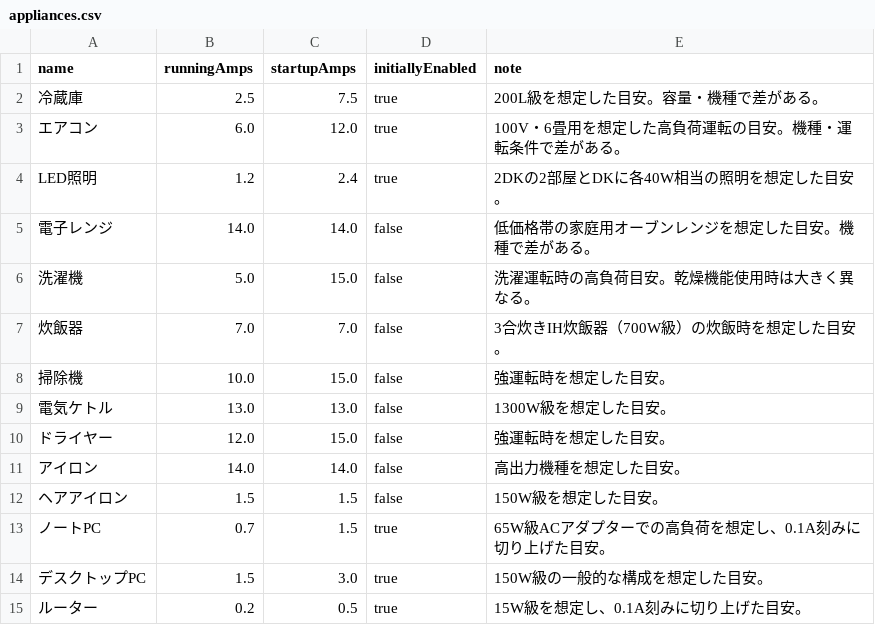
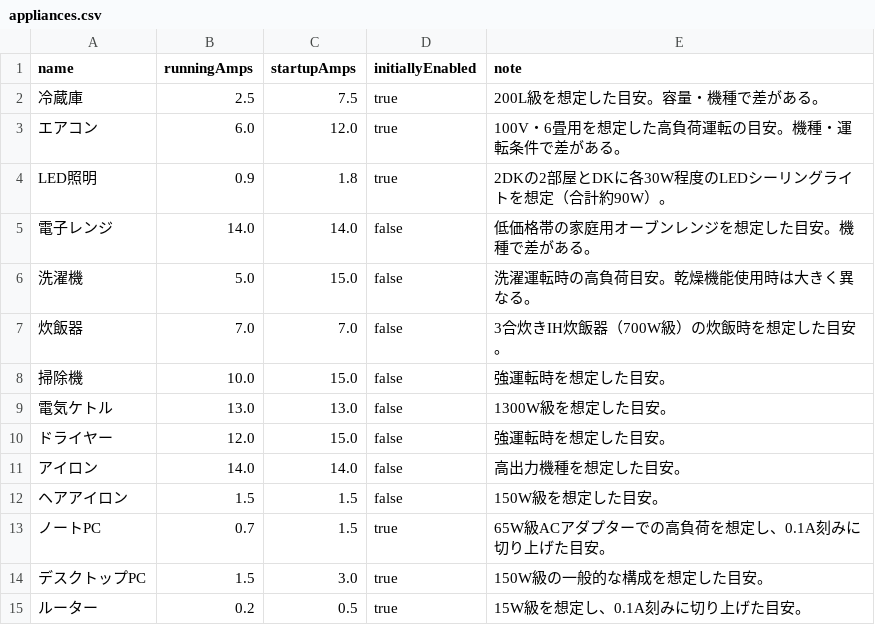
Before and after one commit to TakuyaFukumura/amply-next-js-app, a CSV file: public/data/appliances.csv, drawn as a sheet.

```diff
--- a/public/data/appliances.csv
+++ b/public/data/appliances.csv
@@ -3,3 +3,3 @@ name,runningAmps,startupAmps,initiallyEnabled,note
 エアコン,6.0,12.0,true,100V・6畳用を想定した高負荷運転の目安。機種・運転条件で差がある。
-LED照明,1.2,2.4,true,2DKの2部屋とDKに各40W相当の照明を想定した目安。
+LED照明,0.9,1.8,true,2DKの2部屋とDKに各30W程度のLEDシーリングライトを想定（合計約90W）。
 電子レンジ,14.0,14.0,false,低価格帯の家庭用オーブンレンジを想定した目安。機種で差がある。
```
Also changed, not shown: 1 other file.
